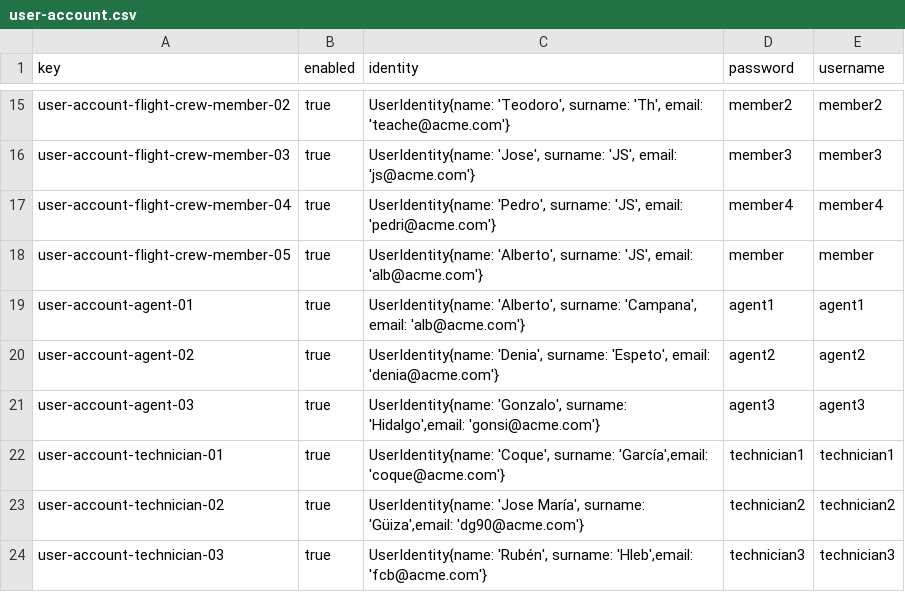
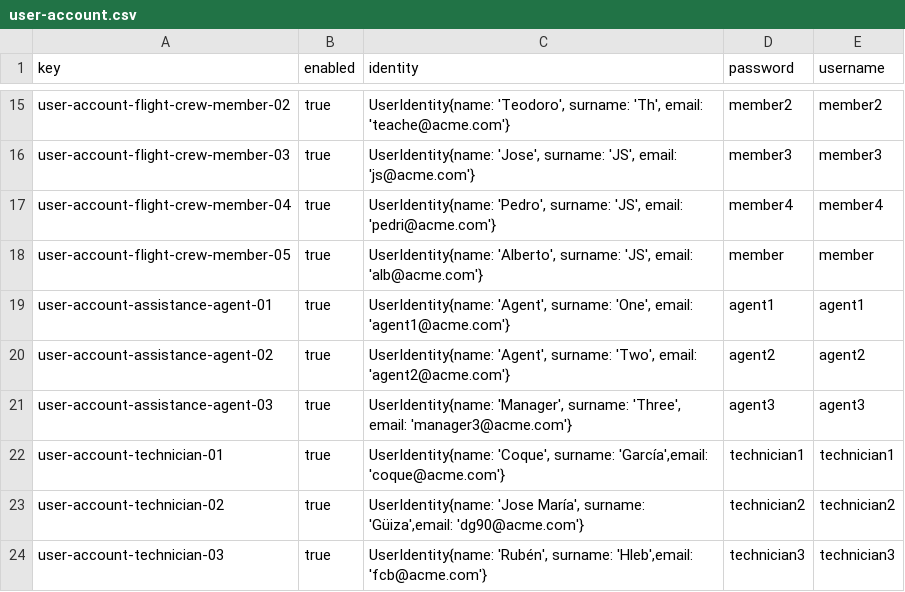
Before and after one commit to pabmejbui/Acme-ANS, a CSV file: src/main/resources/WEB-INF/data/sample/user-account.csv, drawn as a sheet; only a part is shown, gaps mark what is left out.

```diff
--- a/src/main/resources/WEB-INF/data/sample/user-account.csv
+++ b/src/main/resources/WEB-INF/data/sample/user-account.csv
@@ -18,5 +18,5 @@ user-account-flight-crew-member-04,true,"UserIdentity{name: 'Pedro', surname: 'J
 user-account-flight-crew-member-05,true,"UserIdentity{name: 'Alberto', surname: 'JS', email: 'alb@acme.com'}",member,member
-user-account-agent-01,true,"UserIdentity{name: 'Alberto', surname: 'Campana', email: 'alb@acme.com'}",agent1,agent1
-user-account-agent-02,true,"UserIdentity{name: 'Denia', surname: 'Espeto', email: 'denia@acme.com'}",agent2,agent2
-user-account-agent-03,true,"UserIdentity{name: 'Gonzalo', surname: 'Hidalgo',email: 'gonsi@acme.com'}",agent3,agent3
+user-account-assistance-agent-01,true,"UserIdentity{name: 'Agent', surname: 'One', email: 'agent1@acme.com'}",agent1,agent1
+user-account-assistance-agent-02,true,"UserIdentity{name: 'Agent', surname: 'Two', email: 'agent2@acme.com'}",agent2,agent2
+user-account-assistance-agent-03,true,"UserIdentity{name: 'Manager', surname: 'Three', email: 'manager3@acme.com'}",agent3,agent3
 user-account-technician-01, true, "UserIdentity{name: 'Coque', surname: 'García',email: 'coque@acme.com'}",technician1,technician1
```
Also changed, not shown: src/main/resources/WEB-INF/data/sample/claim.csv, src/main/resources/WEB-INF/data/sample/trackingLog.csv, 30 other files.
